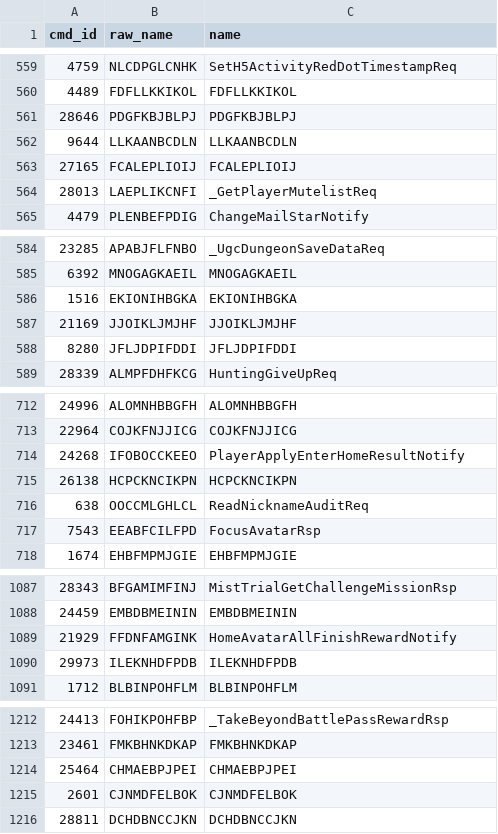
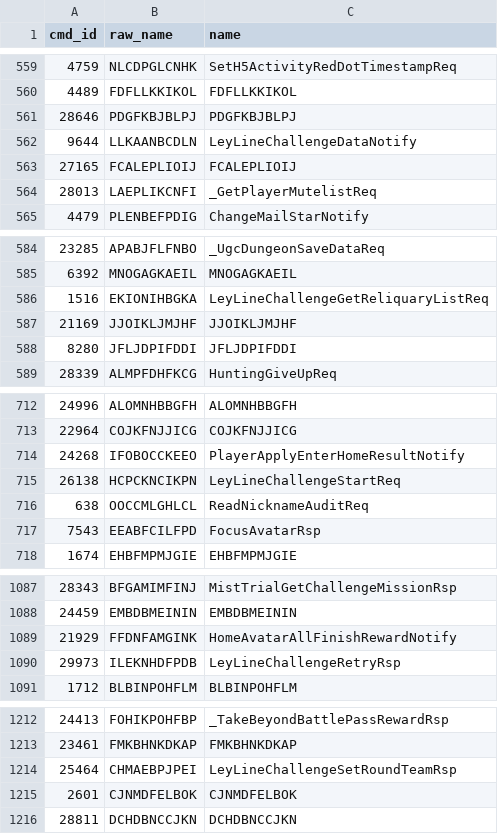
Before and after one commit to MeChen618/Snezhnaya-GI, a CSV file: assets/proto/7.2.0/cmdid.csv, drawn as a sheet; only a part is shown, gaps mark what is left out; the diff covers the shown part only.

```diff
--- a/assets/proto/7.2.0/cmdid.csv
+++ b/assets/proto/7.2.0/cmdid.csv
@@ -561,3 +561,3 @@ cmd_id,raw_name,name
 28646,PDGFKBJBLPJ,PDGFKBJBLPJ
-9644,LLKAANBCDLN,LLKAANBCDLN
+9644,LLKAANBCDLN,LeyLineChallengeDataNotify
 27165,FCALEPLIOIJ,FCALEPLIOIJ
@@ -585,3 +585,3 @@ cmd_id,raw_name,name
 6392,MNOGAGKAEIL,MNOGAGKAEIL
-1516,EKIONIHBGKA,EKIONIHBGKA
+1516,EKIONIHBGKA,LeyLineChallengeGetReliquaryListReq
 21169,JJOIKLJMJHF,JJOIKLJMJHF
@@ -714,3 +714,3 @@ cmd_id,raw_name,name
 24268,IFOBOCCKEEO,PlayerApplyEnterHomeResultNotify
-26138,HCPCKNCIKPN,HCPCKNCIKPN
+26138,HCPCKNCIKPN,LeyLineChallengeStartReq
 638,OOCCMLGHLCL,ReadNicknameAuditReq
@@ -1089,3 +1089,3 @@ cmd_id,raw_name,name
 21929,FFDNFAMGINK,HomeAvatarAllFinishRewardNotify
-29973,ILEKNHDFPDB,ILEKNHDFPDB
+29973,ILEKNHDFPDB,LeyLineChallengeRetryRsp
 1712,BLBINPOHFLM,BLBINPOHFLM
@@ -1213,3 +1213,3 @@ cmd_id,raw_name,name
 23461,FMKBHNKDKAP,FMKBHNKDKAP
-25464,CHMAEBPJPEI,CHMAEBPJPEI
+25464,CHMAEBPJPEI,LeyLineChallengeSetRoundTeamRsp
 2601,CJNMDFELBOK,CJNMDFELBOK
```
Also changed, not shown: 19 edited cells elsewhere in this file, 30 other files.
